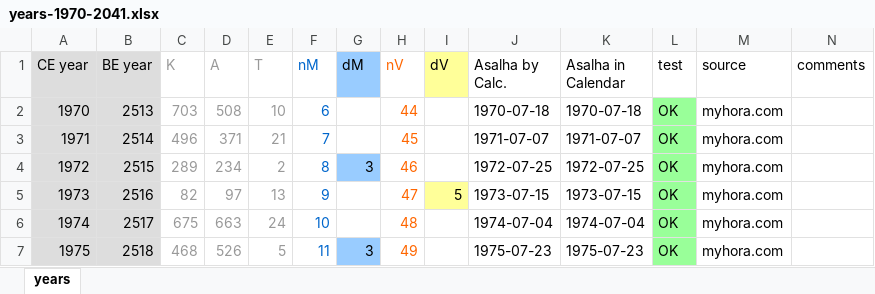
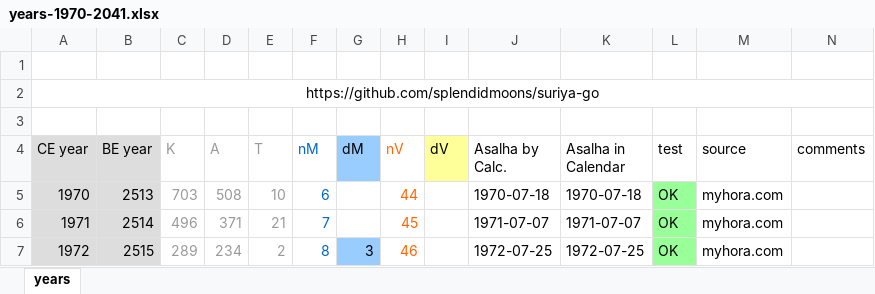
Before and after one commit to splendidmoons/suriya-go, an Excel workbook: utils/years-1970-2041.xlsx, sheet years, drawn as a sheet; only a part is shown; the shorter side is filled out with more unchanged rows; values as stored, in another font and other column widths than the file's, no borders; the diff names each change by its address in the sheet, - before the commit and + after, or states it on an @@ line.

```diff
--- a/utils/years-1970-2041.xlsx (sheet years)
+++ b/utils/years-1970-2041.xlsx (sheet years)
+row 1: (empty)
+row 2: https://github.com/splendidmoons/suriya-go
+row 3: (empty)
```
Also changed, not shown: 5 other files.
